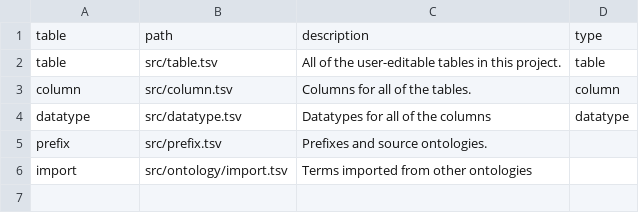
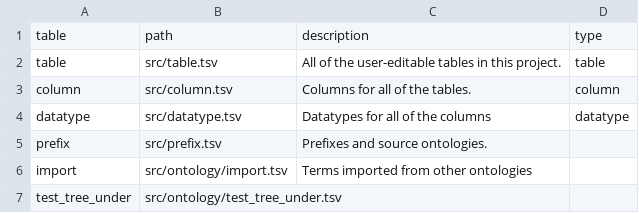
Before and after one commit to jamesaoverton/cmi-pb-terminology, a TSV file: src/table.tsv, drawn as a sheet; the diff names each change by its address in the sheet, - before the commit and + after, or states it on an @@ line.

```diff
--- a/src/table.tsv
+++ b/src/table.tsv
+row 7: test_tree_under | src/ontology/test_tree_under.tsv
```
Also changed, not shown: src/column.tsv, 6 other files.
